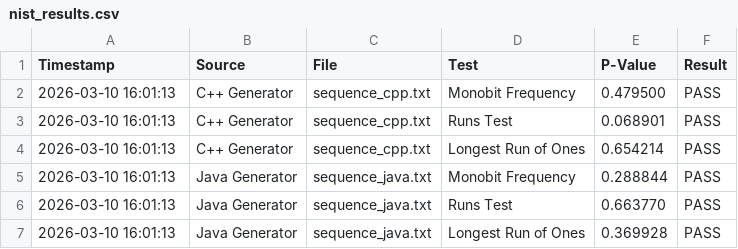
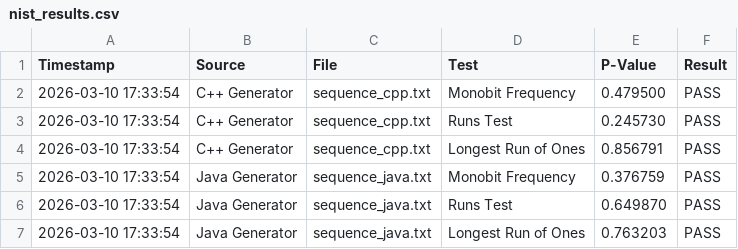
Before and after one commit to itsecd/isb-2026, a CSV file: lab_2/nist_results.csv, drawn as a sheet.

```diff
--- a/lab_2/nist_results.csv
+++ b/lab_2/nist_results.csv
@@ -1,7 +1,7 @@
 Timestamp,Source,File,Test,P-Value,Result
-2026-03-10 16:01:13,C++ Generator,sequence_cpp.txt,Monobit Frequency,0.479500,PASS
-2026-03-10 16:01:13,C++ Generator,sequence_cpp.txt,Runs Test,0.068901,PASS
-2026-03-10 16:01:13,C++ Generator,sequence_cpp.txt,Longest Run of Ones,0.654214,PASS
-2026-03-10 16:01:13,Java Generator,sequence_java.txt,Monobit Frequency,0.288844,PASS
-2026-03-10 16:01:13,Java Generator,sequence_java.txt,Runs Test,0.663770,PASS
-2026-03-10 16:01:13,Java Generator,sequence_java.txt,Longest Run of Ones,0.369928,PASS
+2026-03-10 17:33:54,C++ Generator,sequence_cpp.txt,Monobit Frequency,0.479500,PASS
+2026-03-10 17:33:54,C++ Generator,sequence_cpp.txt,Runs Test,0.245730,PASS
+2026-03-10 17:33:54,C++ Generator,sequence_cpp.txt,Longest Run of Ones,0.856791,PASS
+2026-03-10 17:33:54,Java Generator,sequence_java.txt,Monobit Frequency,0.376759,PASS
+2026-03-10 17:33:54,Java Generator,sequence_java.txt,Runs Test,0.649870,PASS
+2026-03-10 17:33:54,Java Generator,sequence_java.txt,Longest Run of Ones,0.763203,PASS
```
Also changed, not shown: 2 other files.
